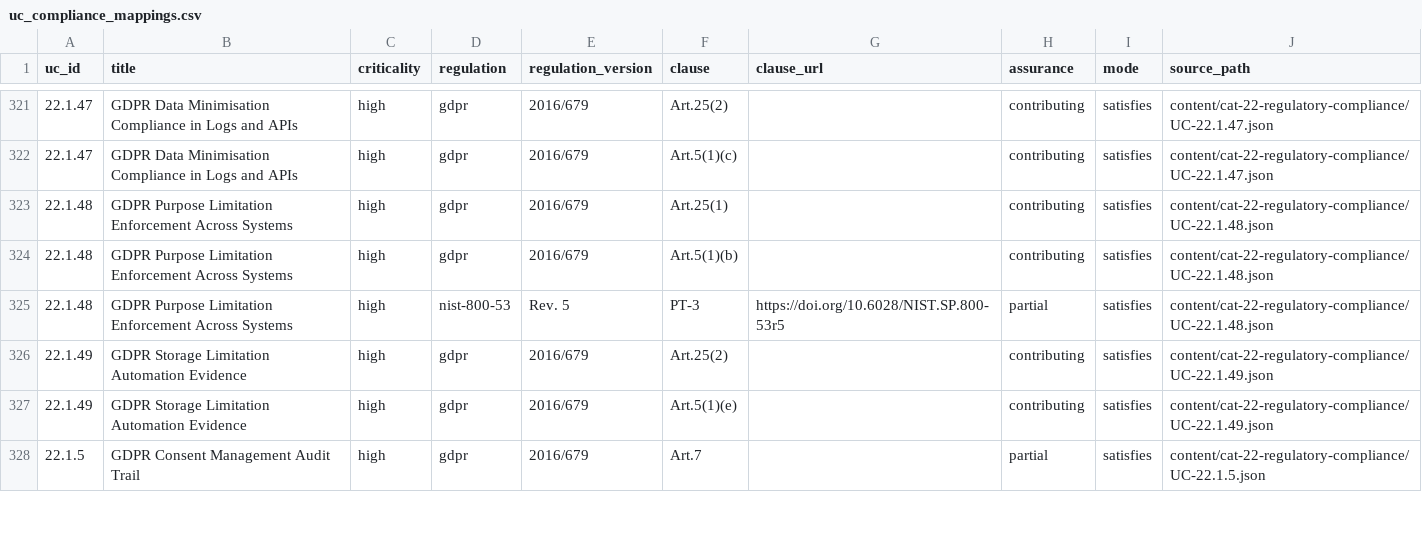
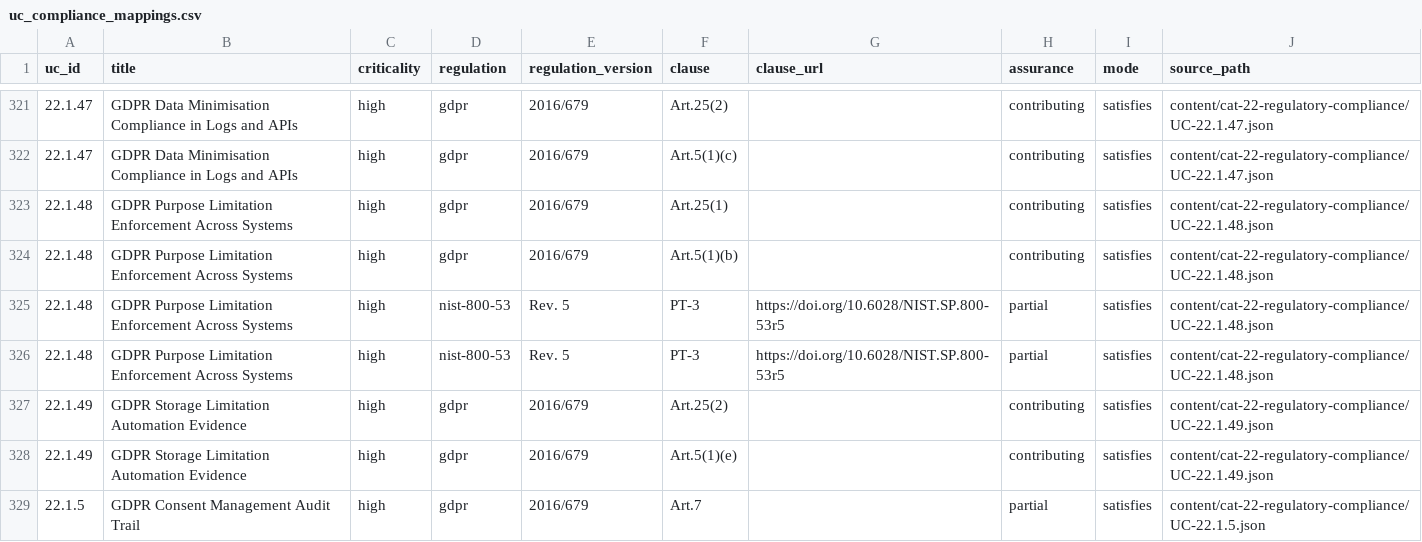
Before and after one commit to fenre/splunk-monitoring-use-cases, a CSV file: splunk-apps/splunk-uc-recommender/lookups/uc_compliance_mappings.csv, drawn as a sheet; only a part is shown, gaps mark what is left out; the diff covers the shown part only; the diff names each change by its address in the sheet, - before the commit and + after, or states it on an @@ line.

```diff
--- a/splunk-apps/splunk-uc-recommender/lookups/uc_compliance_mappings.csv
+++ b/splunk-apps/splunk-uc-recommender/lookups/uc_compliance_mappings.csv
+row 326: 22.1.48 | GDPR Purpose Limitation Enforcement Across Systems | high | nist-800-53 | Rev. 5 | PT-3 | https://doi.org/10.6028/NIST.SP.800-53r5 | partial | satisfies | content/cat-22-regulatory-compliance/UC-22.1.48.json
```
Also changed, not shown: 14 added rows elsewhere in this file, 5 other files.
